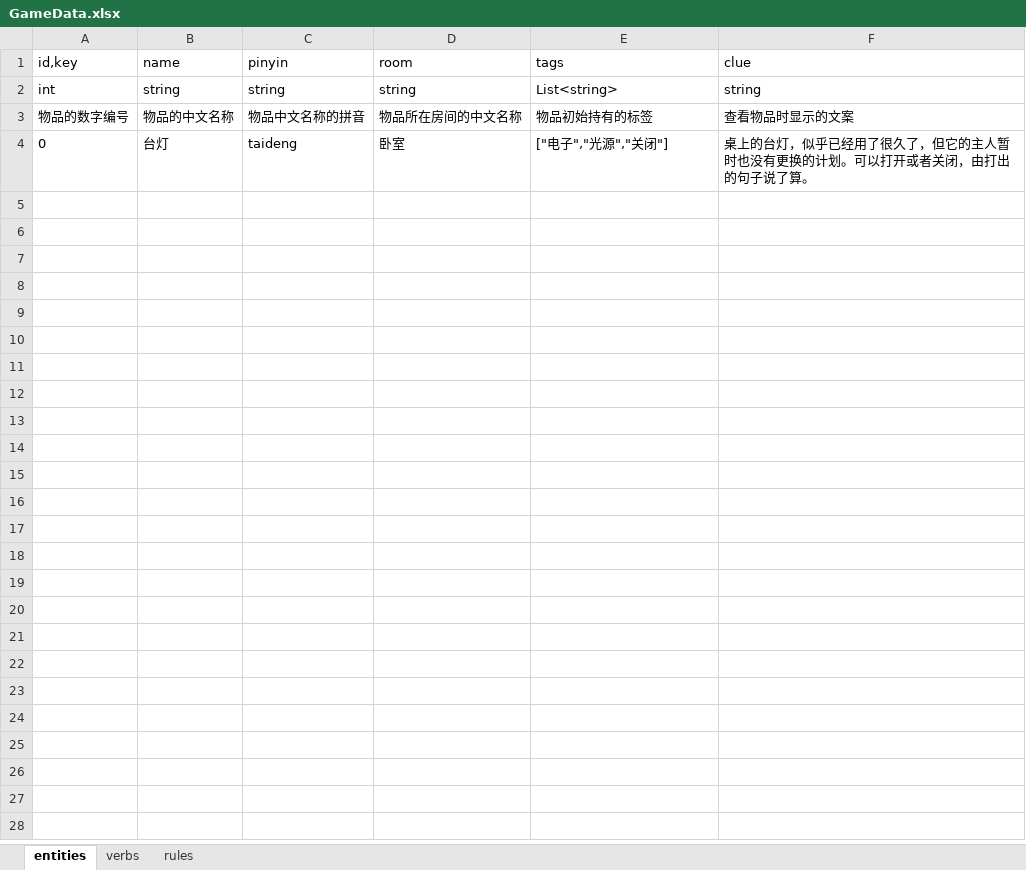
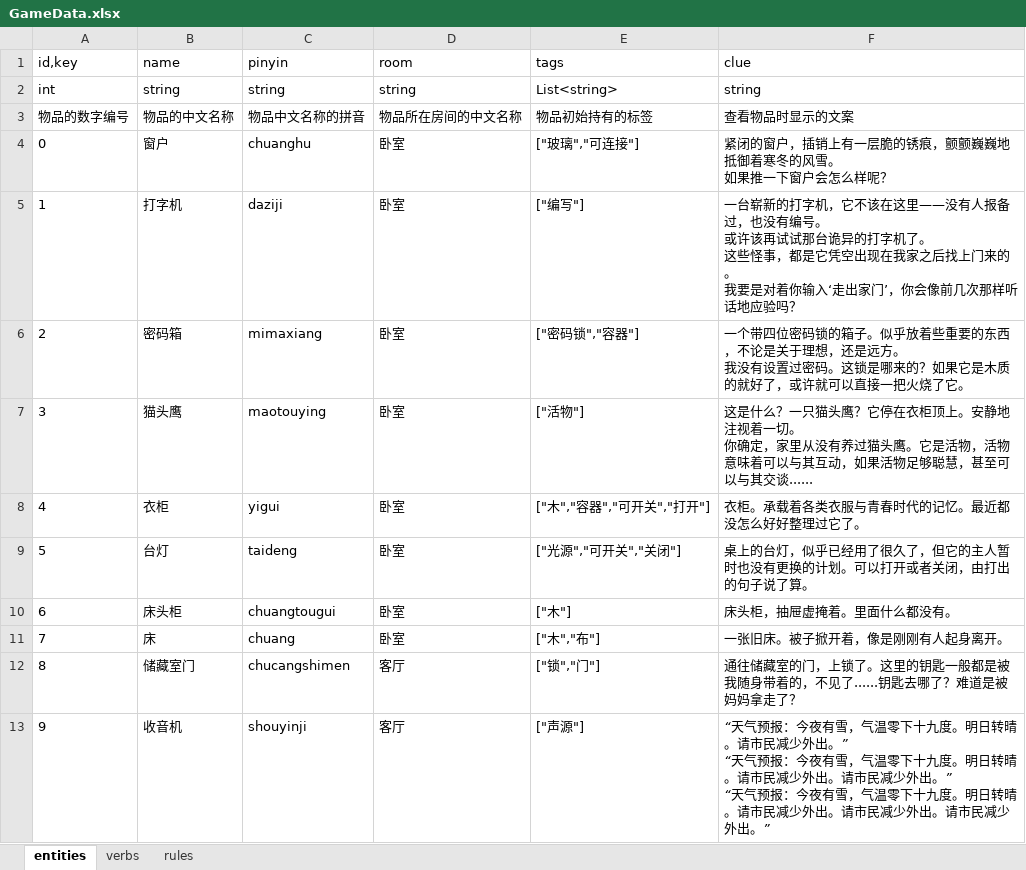
Before and after one commit to Sylorian/ProjectEmergence, an Excel workbook: Assets/Data/GameData.xlsx, sheet entities, drawn as a sheet; only a part is shown; values as stored, in another font and other column widths than the file's, no borders; ↵ is a line break in a cell; the diff covers the shown part only; the diff names each change by its address in the sheet, - before the commit and + after, or states it on an @@ line.

```diff
--- a/Assets/Data/GameData.xlsx (sheet entities)
+++ b/Assets/Data/GameData.xlsx (sheet entities)
-B4 (name): 台灯
+B4 (name): 窗户
-C4 (pinyin): taideng
+C4 (pinyin): chuanghu
-E4 (tags): ["电子","光源","关闭"]
+E4 (tags): ["玻璃","可连接"]
-F4 (clue): 桌上的台灯，似乎已经用了很久了，但它的主人暂时也没有更换的计划。可以打开或者关闭，由打出的句子说了算。
+F4 (clue): 紧闭的窗户，插销上有一层脆的锈痕，颤颤巍巍地抵御着寒冬的风雪。 ↵ 如果推一下窗户会怎么样呢？
+row 5: 1 | 打字机 | daziji | 卧室 | ["编写"] | 一台崭新的打字机，它不该在这里——没有人报备过，也没有编号。 ↵ 或许该再试试那台诡异的打字机了。 ↵ 这些怪事，都是它凭空出现在我家之后找上门来的。 ↵ 我要是对着你输入‘走出家门’，你会像前几次那样听话地应验吗？
+row 6: 2 | 密码箱 | mimaxiang | 卧室 | ["密码锁","容器"] | 一个带四位密码锁的箱子。似乎放着些重要的东西，不论是关于理想，还是远方。 ↵ 我没有设置过密码。这锁是哪来的？如果它是木质的就好了，或许就可以直接一把火烧了它。
+row 7: 3 | 猫头鹰 | maotouying | 卧室 | ["活物"] | 这是什么？一只猫头鹰？它停在衣柜顶上。安静地注视着一切。 ↵ 你确定，家里从没有养过猫头鹰。它是活物，活物意味着可以与其互动，如果活物足够聪慧，甚至可以与其交谈......
+row 8: 4 | 衣柜 | yigui | 卧室 | ["木","容器","可开关","打开"] | 衣柜。承载着各类衣服与青春时代的记忆。最近都没怎么好好整理过它了。
+row 9: 5 | 台灯 | taideng | 卧室 | ["光源","可开关","关闭"] | 桌上的台灯，似乎已经用了很久了，但它的主人暂时也没有更换的计划。可以打开或者关闭，由打出的句子说了算。
+row 10: 6 | 床头柜 | chuangtougui | 卧室 | ["木"] | 床头柜，抽屉虚掩着。里面什么都没有。
+row 11: 7 | 床 | chuang | 卧室 | ["木","布"] | 一张旧床。被子掀开着，像是刚刚有人起身离开。
+row 12: 8 | 储藏室门 | chucangshimen | 客厅 | ["锁","门"] | 通往储藏室的门，上锁了。这里的钥匙一般都是被我随身带着的，不见了......钥匙去哪了？难道是被妈妈拿走了？
+row 13: 9 | 收音机 | shouyinji | 客厅 | ["声源"] | “天气预报：今夜有雪，气温零下十九度。明日转晴。请市民减少外出。” ↵ “天气预报：今夜有雪，气温零下十九度。明日转晴。请市民减少外出。请市民减少外出。” ↵ “天气预报：今夜有雪，气温零下十九度。明日转晴。请市民减少外出。请市民减少外出。请市民减少外出。”
```
Also changed, not shown: 28 added rows elsewhere in this sheet, sheet verbs, sheet rules, 26 other files.
